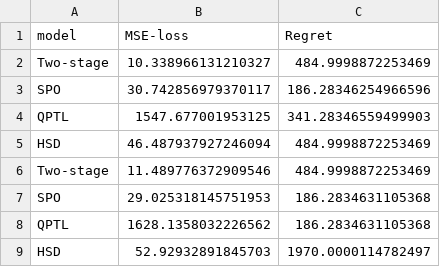
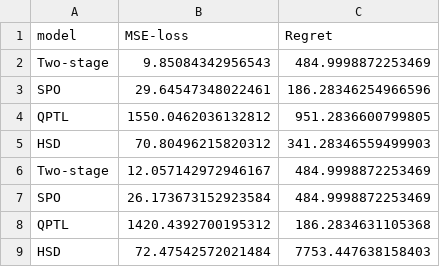
Before and after one commit to JayMan91/NeurIPSIntopt, a CSV file: experiments/Building Knapsack/Result.csv, drawn as a sheet.

```diff
--- a/experiments/Building Knapsack/Result.csv
+++ b/experiments/Building Knapsack/Result.csv
@@ -1,9 +1,9 @@
 model,MSE-loss,Regret
-Two-stage,10.338966131210327,484.9998872253469
-SPO,30.742856979370117,186.28346254966596
-QPTL,1547.677001953125,341.28346559499903
-HSD,46.487937927246094,484.9998872253469
-Two-stage,11.489776372909546,484.9998872253469
-SPO,29.025318145751953,186.2834631105368
-QPTL,1628.1358032226562,186.2834631105368
-HSD,52.92932891845703,1970.0000114782497
+Two-stage,9.85084342956543,484.9998872253469
+SPO,29.64547348022461,186.28346254966596
+QPTL,1550.0462036132812,951.2836600799805
+HSD,70.80496215820312,341.28346559499903
+Two-stage,12.057142972946167,484.9998872253469
+SPO,26.173673152923584,484.9998872253469
+QPTL,1420.4392700195312,186.2834631105368
+HSD,72.47542572021484,7753.447638158403
```
Also changed, not shown: 17 other files.
